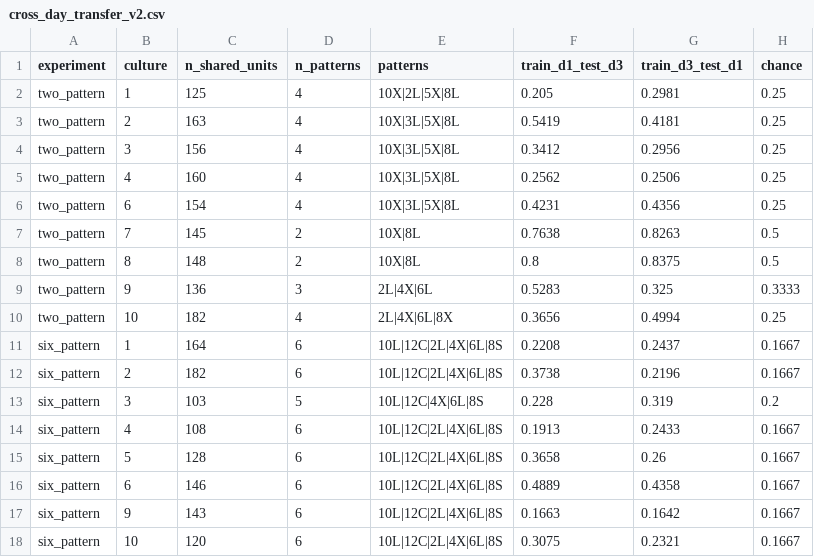
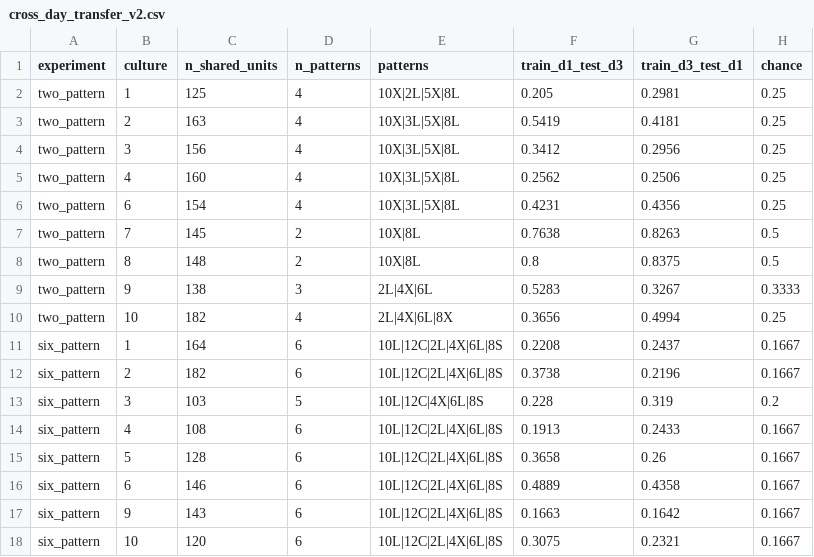
Before and after one commit to ontiverosreve/organoid-evaluation-standards, a CSV file: audits/audit-04-shao2025/results/cross_day_transfer_v2.csv, drawn as a sheet.

```diff
--- a/audits/audit-04-shao2025/results/cross_day_transfer_v2.csv
+++ b/audits/audit-04-shao2025/results/cross_day_transfer_v2.csv
@@ -8,3 +8,3 @@ two_pattern,7,145,2,10X|8L,0.7638,0.8263,0.5
 two_pattern,8,148,2,10X|8L,0.8,0.8375,0.5
-two_pattern,9,136,3,2L|4X|6L,0.5283,0.325,0.3333
+two_pattern,9,138,3,2L|4X|6L,0.5283,0.3267,0.3333
 two_pattern,10,182,4,2L|4X|6L|8X,0.3656,0.4994,0.25
```
Also changed, not shown: audits/audit-04-shao2025/results/cross_day_transfer.csv, audits/audit-04-shao2025/results/decoding_day_id.csv, 4 other files.
